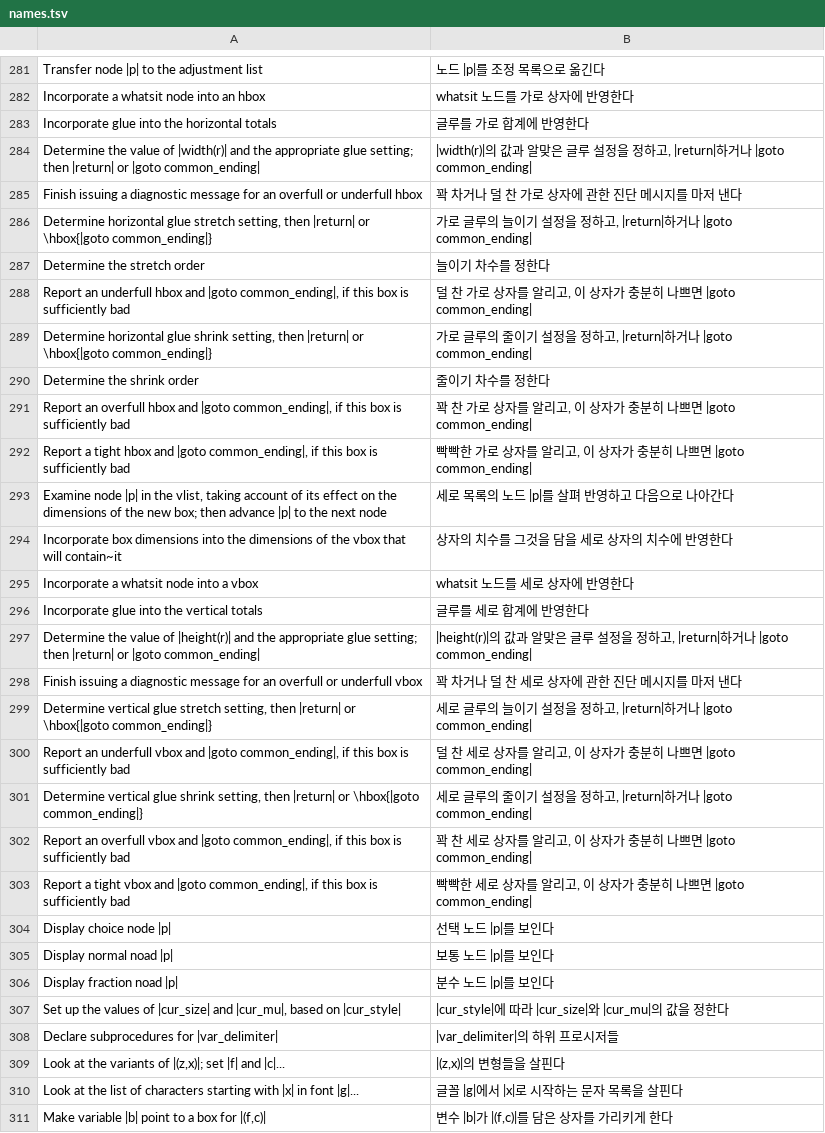
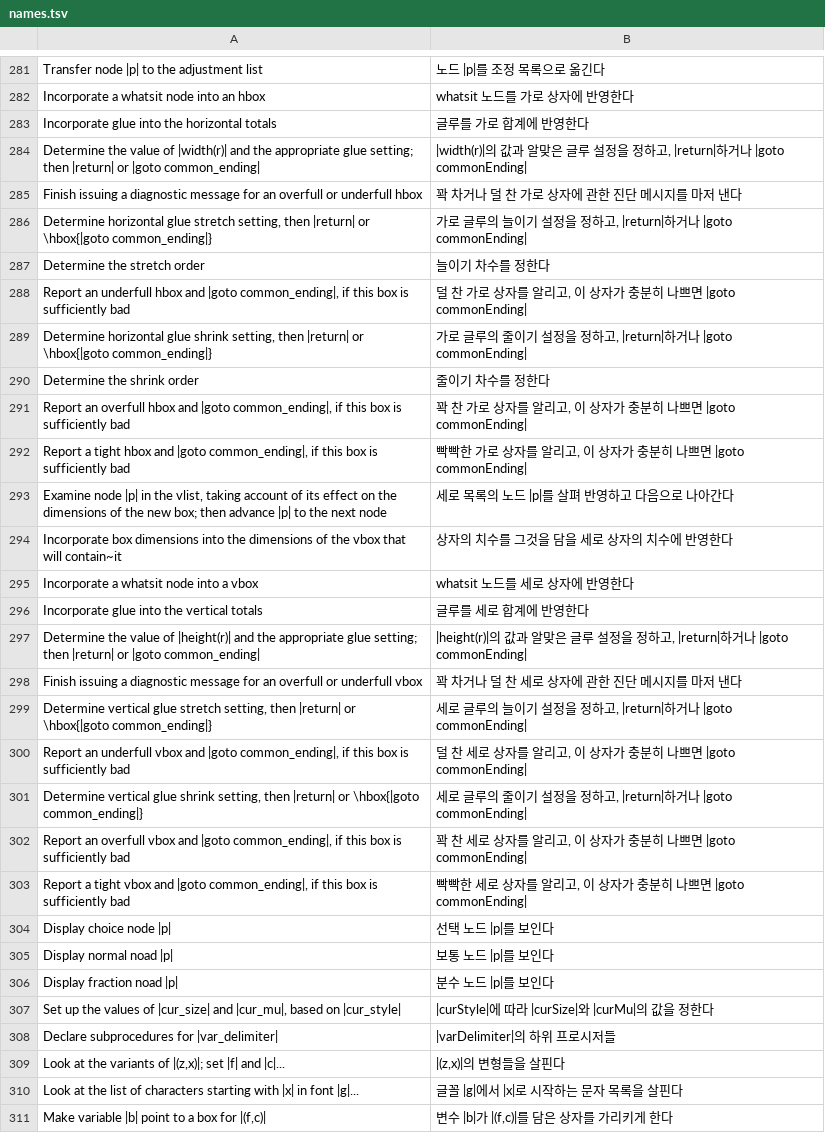
Before and after one commit to sjnam/tex-the-program, a TSV file: orig/names.tsv, drawn as a sheet; only a part is shown, gaps mark what is left out; the diff covers the shown part only.

```diff
--- a/orig/names.tsv
+++ b/orig/names.tsv
@@ -283,11 +283,11 @@ Incorporate a whatsit node into an hbox	whatsit 노드를 가로 상자에 반
 Incorporate glue into the horizontal totals	글루를 가로 합계에 반영한다
-Determine the value of |width(r)| and the appropriate glue setting; then |return| or |goto common_ending|	|width(r)|의 값과 알맞은 글루 설정을 정하고, |return|하거나 |goto common_ending|
+Determine the value of |width(r)| and the appropriate glue setting; then |return| or |goto common_ending|	|width(r)|의 값과 알맞은 글루 설정을 정하고, |return|하거나 |goto commonEnding|
 Finish issuing a diagnostic message for an overfull or underfull hbox	꽉 차거나 덜 찬 가로 상자에 관한 진단 메시지를 마저 낸다
-Determine horizontal glue stretch setting, then |return| or \hbox{|goto common_ending|}	가로 글루의 늘이기 설정을 정하고, |return|하거나 |goto common_ending|
+Determine horizontal glue stretch setting, then |return| or \hbox{|goto common_ending|}	가로 글루의 늘이기 설정을 정하고, |return|하거나 |goto commonEnding|
 Determine the stretch order	늘이기 차수를 정한다
-Report an underfull hbox and |goto common_ending|, if this box is sufficiently bad	덜 찬 가로 상자를 알리고, 이 상자가 충분히 나쁘면 |goto common_ending|
-Determine horizontal glue shrink setting, then |return| or \hbox{|goto common_ending|}	가로 글루의 줄이기 설정을 정하고, |return|하거나 |goto common_ending|
+Report an underfull hbox and |goto common_ending|, if this box is sufficiently bad	덜 찬 가로 상자를 알리고, 이 상자가 충분히 나쁘면 |goto commonEnding|
+Determine horizontal glue shrink setting, then |return| or \hbox{|goto common_ending|}	가로 글루의 줄이기 설정을 정하고, |return|하거나 |goto commonEnding|
 Determine the shrink order	줄이기 차수를 정한다
-Report an overfull hbox and |goto common_ending|, if this box is sufficiently bad	꽉 찬 가로 상자를 알리고, 이 상자가 충분히 나쁘면 |goto common_ending|
-Report a tight hbox and |goto common_ending|, if this box is sufficiently bad	빡빡한 가로 상자를 알리고, 이 상자가 충분히 나쁘면 |goto common_ending|
+Report an overfull hbox and |goto common_ending|, if this box is sufficiently bad	꽉 찬 가로 상자를 알리고, 이 상자가 충분히 나쁘면 |goto commonEnding|
+Report a tight hbox and |goto common_ending|, if this box is sufficiently bad	빡빡한 가로 상자를 알리고, 이 상자가 충분히 나쁘면 |goto commonEnding|
 Examine node |p| in the vlist, taking account of its effect on the dimensions of the new box; then advance |p| to the next node	세로 목록의 노드 |p|를 살펴 반영하고 다음으로 나아간다
@@ -296,9 +296,9 @@ Incorporate a whatsit node into a vbox	whatsit 노드를 세로 상자에 반영
 Incorporate glue into the vertical totals	글루를 세로 합계에 반영한다
-Determine the value of |height(r)| and the appropriate glue setting; then |return| or |goto common_ending|	|height(r)|의 값과 알맞은 글루 설정을 정하고, |return|하거나 |goto common_ending|
+Determine the value of |height(r)| and the appropriate glue setting; then |return| or |goto common_ending|	|height(r)|의 값과 알맞은 글루 설정을 정하고, |return|하거나 |goto commonEnding|
 Finish issuing a diagnostic message for an overfull or underfull vbox	꽉 차거나 덜 찬 세로 상자에 관한 진단 메시지를 마저 낸다
-Determine vertical glue stretch setting, then |return| or \hbox{|goto common_ending|}	세로 글루의 늘이기 설정을 정하고, |return|하거나 |goto common_ending|
-Report an underfull vbox and |goto common_ending|, if this box is sufficiently bad	덜 찬 세로 상자를 알리고, 이 상자가 충분히 나쁘면 |goto common_ending|
-Determine vertical glue shrink setting, then |return| or \hbox{|goto common_ending|}	세로 글루의 줄이기 설정을 정하고, |return|하거나 |goto common_ending|
-Report an overfull vbox and |goto common_ending|, if this box is sufficiently bad	꽉 찬 세로 상자를 알리고, 이 상자가 충분히 나쁘면 |goto common_ending|
-Report a tight vbox and |goto common_ending|, if this box is sufficiently bad	빡빡한 세로 상자를 알리고, 이 상자가 충분히 나쁘면 |goto common_ending|
+Determine vertical glue stretch setting, then |return| or \hbox{|goto common_ending|}	세로 글루의 늘이기 설정을 정하고, |return|하거나 |goto commonEnding|
+Report an underfull vbox and |goto common_ending|, if this box is sufficiently bad	덜 찬 세로 상자를 알리고, 이 상자가 충분히 나쁘면 |goto commonEnding|
+Determine vertical glue shrink setting, then |return| or \hbox{|goto common_ending|}	세로 글루의 줄이기 설정을 정하고, |return|하거나 |goto commonEnding|
+Report an overfull vbox and |goto common_ending|, if this box is sufficiently bad	꽉 찬 세로 상자를 알리고, 이 상자가 충분히 나쁘면 |goto commonEnding|
+Report a tight vbox and |goto common_ending|, if this box is sufficiently bad	빡빡한 세로 상자를 알리고, 이 상자가 충분히 나쁘면 |goto commonEnding|
 Display choice node |p|	선택 노드 |p|를 보인다
@@ -306,4 +306,4 @@ Display normal noad |p|	보통 노드 |p|를 보인다
 Display fraction noad |p|	분수 노드 |p|를 보인다
-Set up the values of |cur_size| and |cur_mu|, based on |cur_style|	|cur_style|에 따라 |cur_size|와 |cur_mu|의 값을 정한다
-Declare subprocedures for |var_delimiter|	|var_delimiter|의 하위 프로시저들
+Set up the values of |cur_size| and |cur_mu|, based on |cur_style|	|curStyle|에 따라 |curSize|와 |curMu|의 값을 정한다
+Declare subprocedures for |var_delimiter|	|varDelimiter|의 하위 프로시저들
 Look at the variants of |(z,x)|; set |f| and |c|...	|(z,x)|의 변형들을 살핀다
```
Also changed, not shown: 176 edited cells elsewhere in this file, 3 other files.
